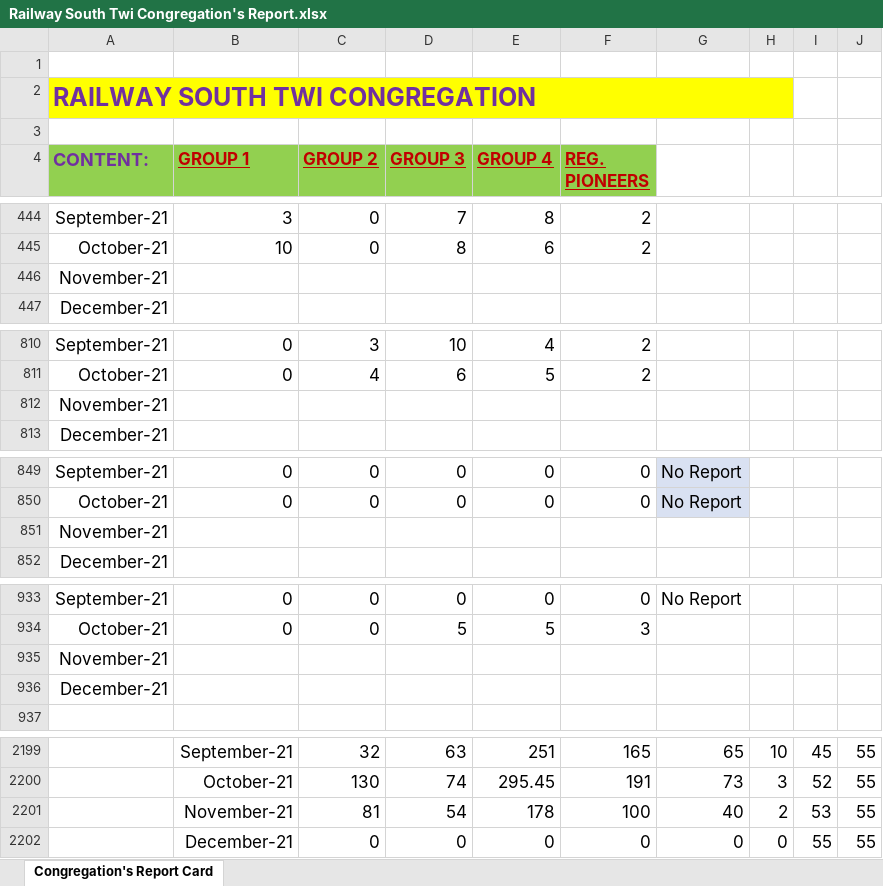
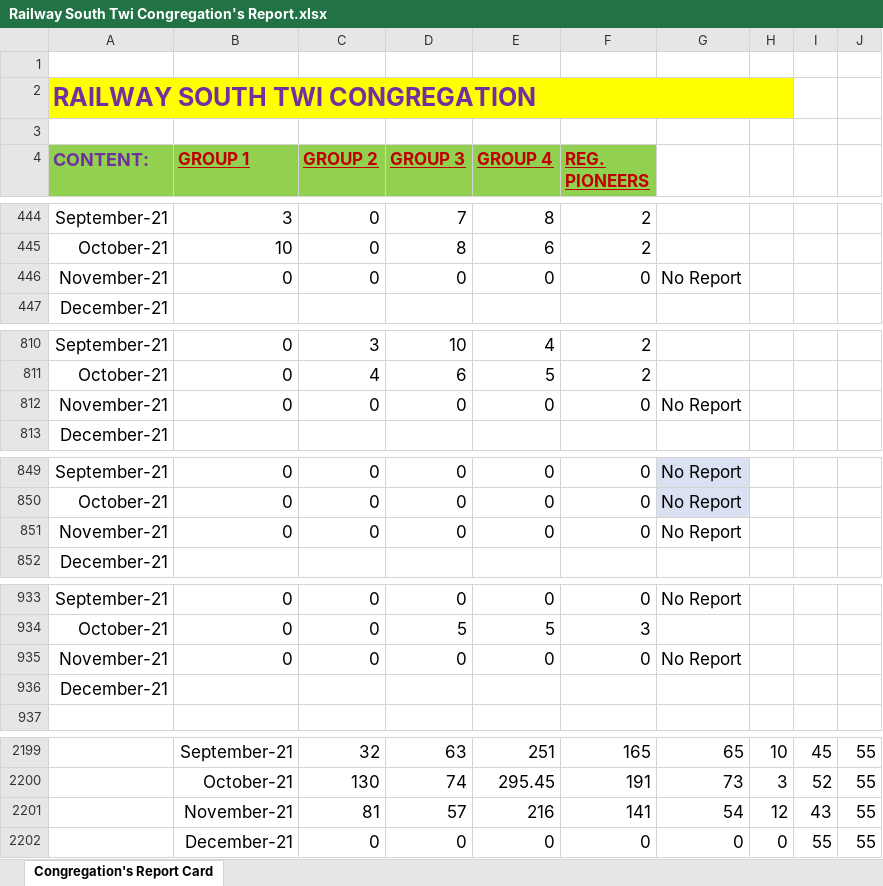
Before and after one commit to RailwaySouth/Congregation-Members-Card, an Excel workbook: Railway South Twi Congregation's Report.xlsx, sheet Congregation's Report Card, drawn as a sheet; only a part is shown, gaps mark what is left out; values as stored, in another font and other column widths than the file's, no borders; table styles not drawn; removed rows and columns are numbered as before the commit, all else as after; the diff covers the shown part only; the diff names each change by its address in the sheet, - before the commit and + after, or states it on an @@ line.

Commit message:
Add files via upload

```diff
--- a/Railway South Twi Congregation's Report.xlsx (sheet Congregation's Report Card)
+++ b/Railway South Twi Congregation's Report.xlsx (sheet Congregation's Report Card)
-row 446: November-21
+row 446: November-21 | 0 | 0 | 0 | 0 | 0 | No Report
-row 812: November-21
+row 812: November-21 | 0 | 0 | 0 | 0 | 0 | No Report
-row 851: November-21
+row 851: November-21 | 0 | 0 | 0 | 0 | 0 | No Report
-row 935: November-21
+row 935: November-21 | 0 | 0 | 0 | 0 | 0 | No Report
-row 2201:  | November-21 | 81 | 54 | 178 | 100 | 40 | 2 | 53 | 55
+row 2201:  | November-21 | 81 | 57 | 216 | 141 | 54 | 12 | 43 | 55
```
Also changed, not shown: 18 added rows, 18 removed rows and 4 edited cells elsewhere in this sheet.
